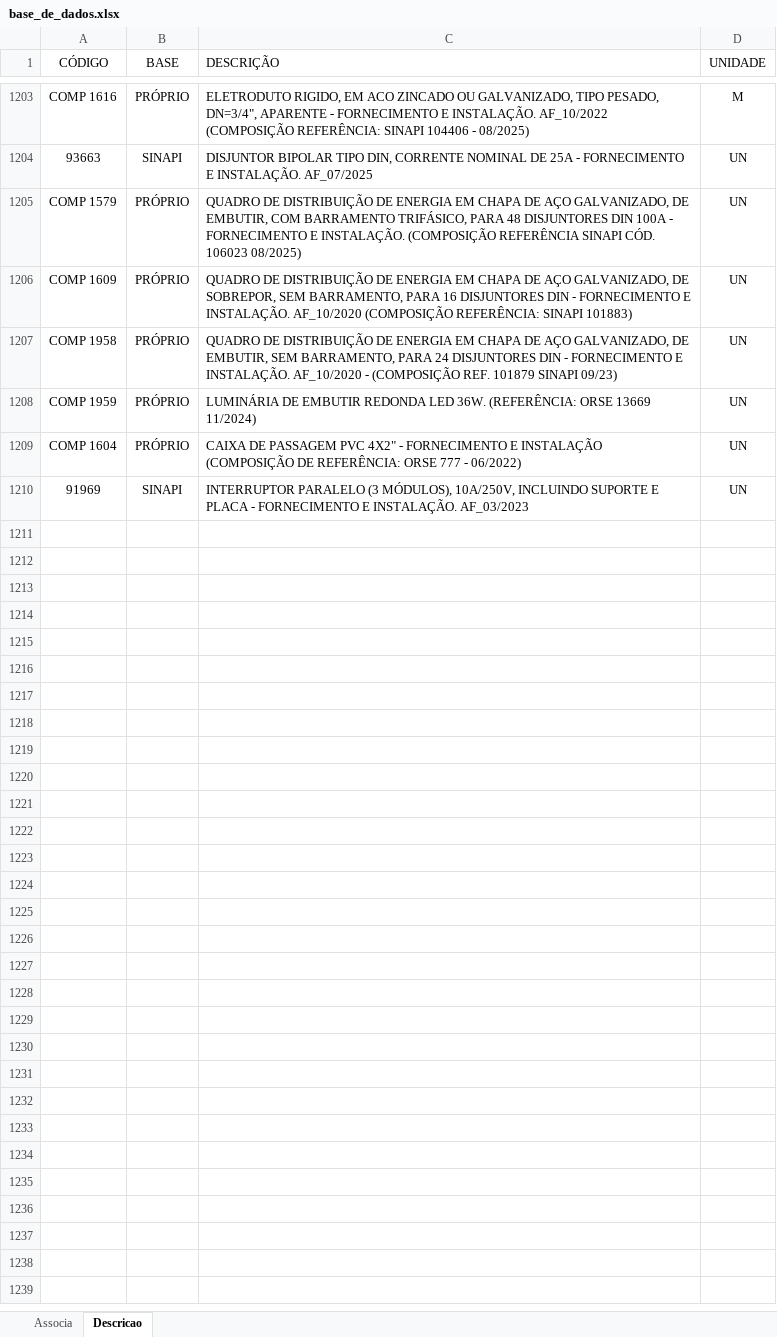
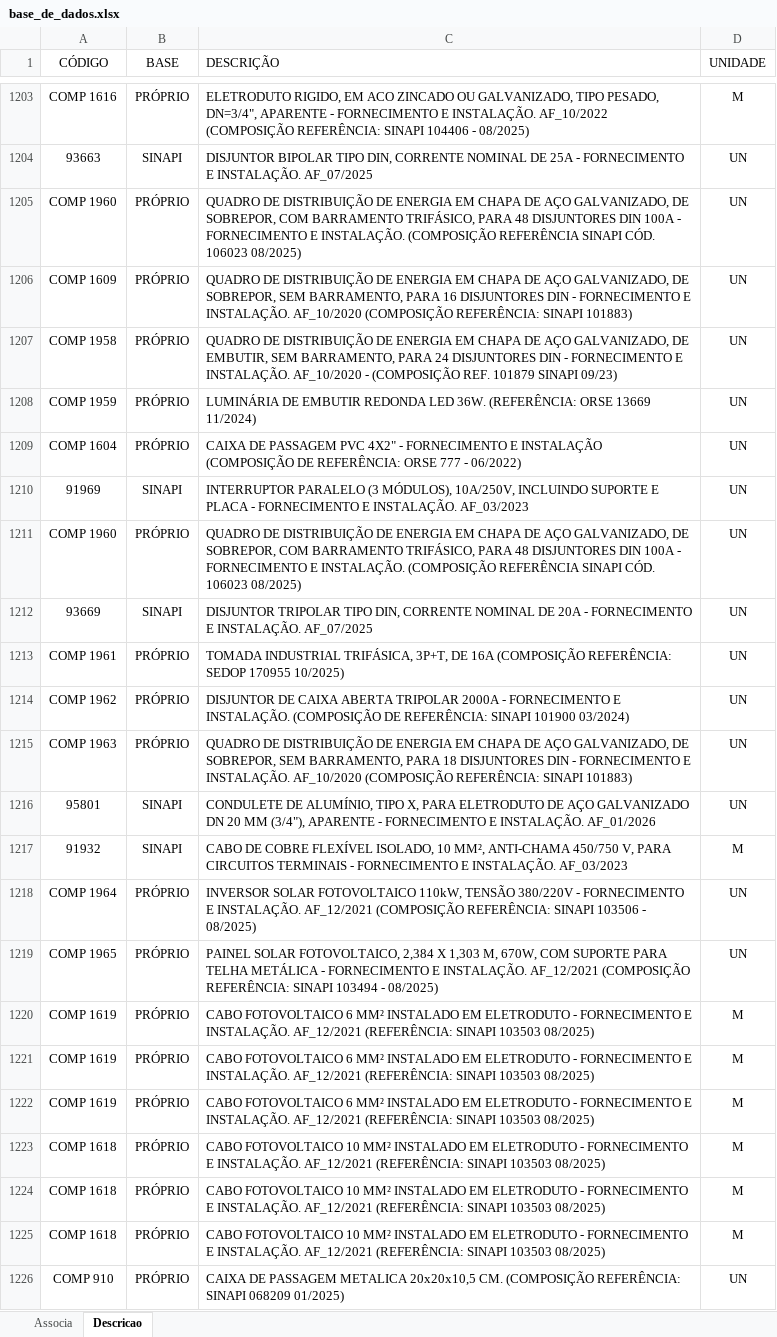
Before and after one commit to rodioegiufao/farmacia_janio, an Excel workbook: 3D/base_de_dados.xlsx, sheet Descricao, drawn as a sheet; only a part is shown, gaps mark what is left out; values as stored, in another font and other column widths than the file's, no borders; the diff names each change by its address in the sheet, - before the commit and + after, or states it on an @@ line.

Commit message:
Add files via upload

```diff
--- a/3D/base_de_dados.xlsx (sheet Descricao)
+++ b/3D/base_de_dados.xlsx (sheet Descricao)
-A1205 (CÓDIGO): COMP 1579
+A1205 (CÓDIGO): COMP 1960
-C1205 (DESCRIÇÃO): …GALVANIZADO, DE EMBUTIR, COM BARRAMENTO…
+C1205 (DESCRIÇÃO): …GALVANIZADO, DE SOBREPOR, COM BARRAMENTO…
+row 1211: COMP 1960 | PRÓPRIO | QUADRO DE DISTRIBUIÇÃO DE ENERGIA EM CHAPA DE AÇO GALVANIZADO, DE SOBREPOR, COM BARRAMENTO TRIFÁSICO, PARA 48 DISJUNTORES DIN 100A - FORNECIMENTO E INSTALAÇÃO. (COMPOSIÇÃO REFERÊNCIA SINAPI CÓD. 106023 08/2025) | UN
+row 1212: 93669 | SINAPI | DISJUNTOR TRIPOLAR TIPO DIN, CORRENTE NOMINAL DE 20A - FORNECIMENTO E INSTALAÇÃO. AF_07/2025 | UN
+row 1213: COMP 1961 | PRÓPRIO | TOMADA INDUSTRIAL TRIFÁSICA, 3P+T, DE 16A (COMPOSIÇÃO REFERÊNCIA: SEDOP 170955 10/2025) | UN
+row 1214: COMP 1962 | PRÓPRIO | DISJUNTOR DE CAIXA ABERTA TRIPOLAR 2000A - FORNECIMENTO E INSTALAÇÃO. (COMPOSIÇÃO DE REFERÊNCIA: SINAPI 101900 03/2024) | UN
+row 1215: COMP 1963 | PRÓPRIO | QUADRO DE DISTRIBUIÇÃO DE ENERGIA EM CHAPA DE AÇO GALVANIZADO, DE SOBREPOR, SEM BARRAMENTO, PARA 18 DISJUNTORES DIN - FORNECIMENTO E INSTALAÇÃO. AF_10/2020 (COMPOSIÇÃO REFERÊNCIA: SINAPI 101883) | UN
+row 1216: 95801 | SINAPI | CONDULETE DE ALUMÍNIO, TIPO X, PARA ELETRODUTO DE AÇO GALVANIZADO DN 20 MM (3/4"), APARENTE - FORNECIMENTO E INSTALAÇÃO. AF_01/2026 | UN
+row 1217: 91932 | SINAPI | CABO DE COBRE FLEXÍVEL ISOLADO, 10 MM², ANTI-CHAMA 450/750 V, PARA CIRCUITOS TERMINAIS - FORNECIMENTO E INSTALAÇÃO. AF_03/2023 | M
+row 1218: COMP 1964 | PRÓPRIO | INVERSOR SOLAR FOTOVOLTAICO 110kW, TENSÃO 380/220V - FORNECIMENTO E INSTALAÇÃO. AF_12/2021 (COMPOSIÇÃO REFERÊNCIA: SINAPI 103506 - 08/2025) | UN
+row 1219: COMP 1965 | PRÓPRIO | PAINEL SOLAR FOTOVOLTAICO, 2,384 X 1,303 M, 670W, COM SUPORTE PARA TELHA METÁLICA - FORNECIMENTO E INSTALAÇÃO. AF_12/2021 (COMPOSIÇÃO REFERÊNCIA: SINAPI 103494 - 08/2025) | UN
+row 1220: COMP 1619 | PRÓPRIO | CABO FOTOVOLTAICO 6 MM² INSTALADO EM ELETRODUTO - FORNECIMENTO E INSTALAÇÃO. AF_12/2021 (REFERÊNCIA: SINAPI 103503 08/2025) | M
+row 1221: COMP 1619 | PRÓPRIO | CABO FOTOVOLTAICO 6 MM² INSTALADO EM ELETRODUTO - FORNECIMENTO E INSTALAÇÃO. AF_12/2021 (REFERÊNCIA: SINAPI 103503 08/2025) | M
+row 1222: COMP 1619 | PRÓPRIO | CABO FOTOVOLTAICO 6 MM² INSTALADO EM ELETRODUTO - FORNECIMENTO E INSTALAÇÃO. AF_12/2021 (REFERÊNCIA: SINAPI 103503 08/2025) | M
+row 1223: COMP 1618 | PRÓPRIO | CABO FOTOVOLTAICO 10 MM² INSTALADO EM ELETRODUTO - FORNECIMENTO E INSTALAÇÃO. AF_12/2021 (REFERÊNCIA: SINAPI 103503 08/2025) | M
+row 1224: COMP 1618 | PRÓPRIO | CABO FOTOVOLTAICO 10 MM² INSTALADO EM ELETRODUTO - FORNECIMENTO E INSTALAÇÃO. AF_12/2021 (REFERÊNCIA: SINAPI 103503 08/2025) | M
+row 1225: COMP 1618 | PRÓPRIO | CABO FOTOVOLTAICO 10 MM² INSTALADO EM ELETRODUTO - FORNECIMENTO E INSTALAÇÃO. AF_12/2021 (REFERÊNCIA: SINAPI 103503 08/2025) | M
+row 1226: COMP 910 | PRÓPRIO | CAIXA DE PASSAGEM METALICA 20x20x10,5 CM. (COMPOSIÇÃO REFERÊNCIA: SINAPI 068209 01/2025) | UN
```
Also changed, not shown: sheet Associa.
